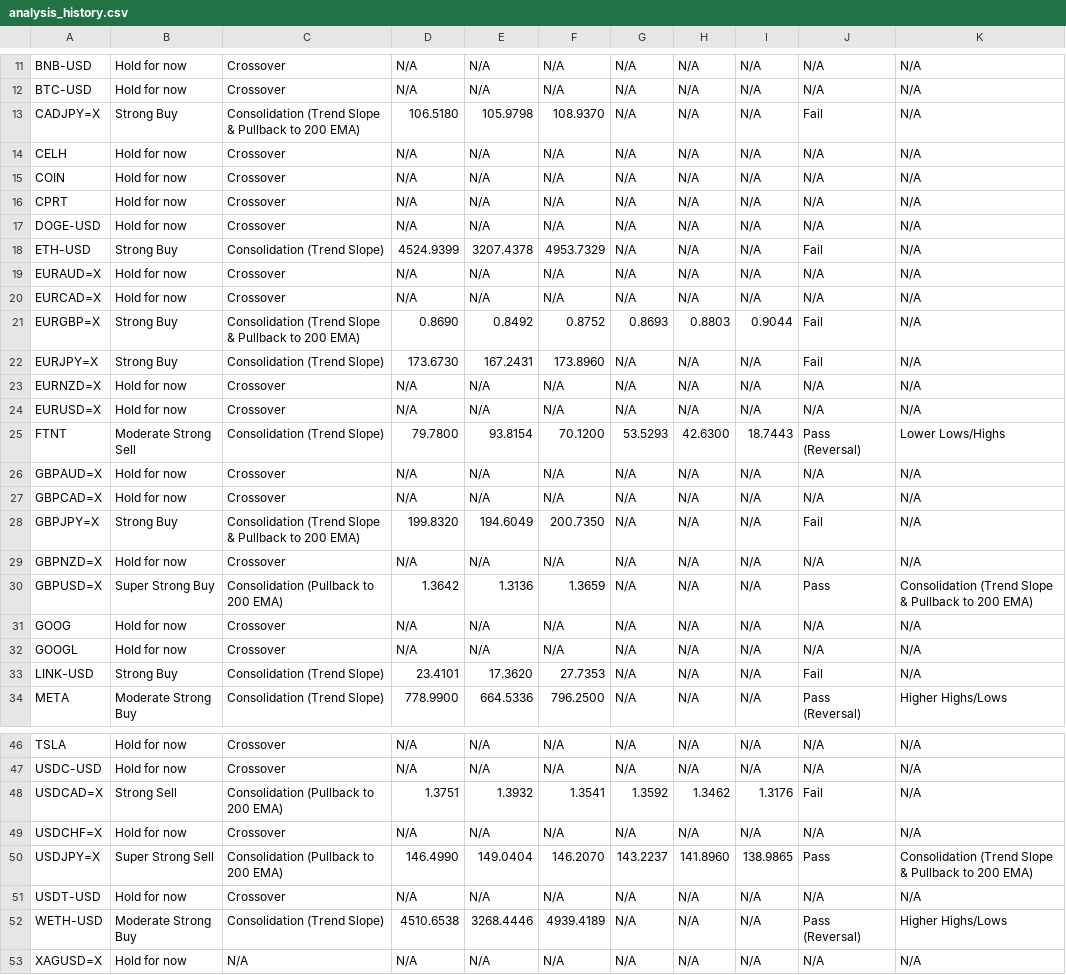
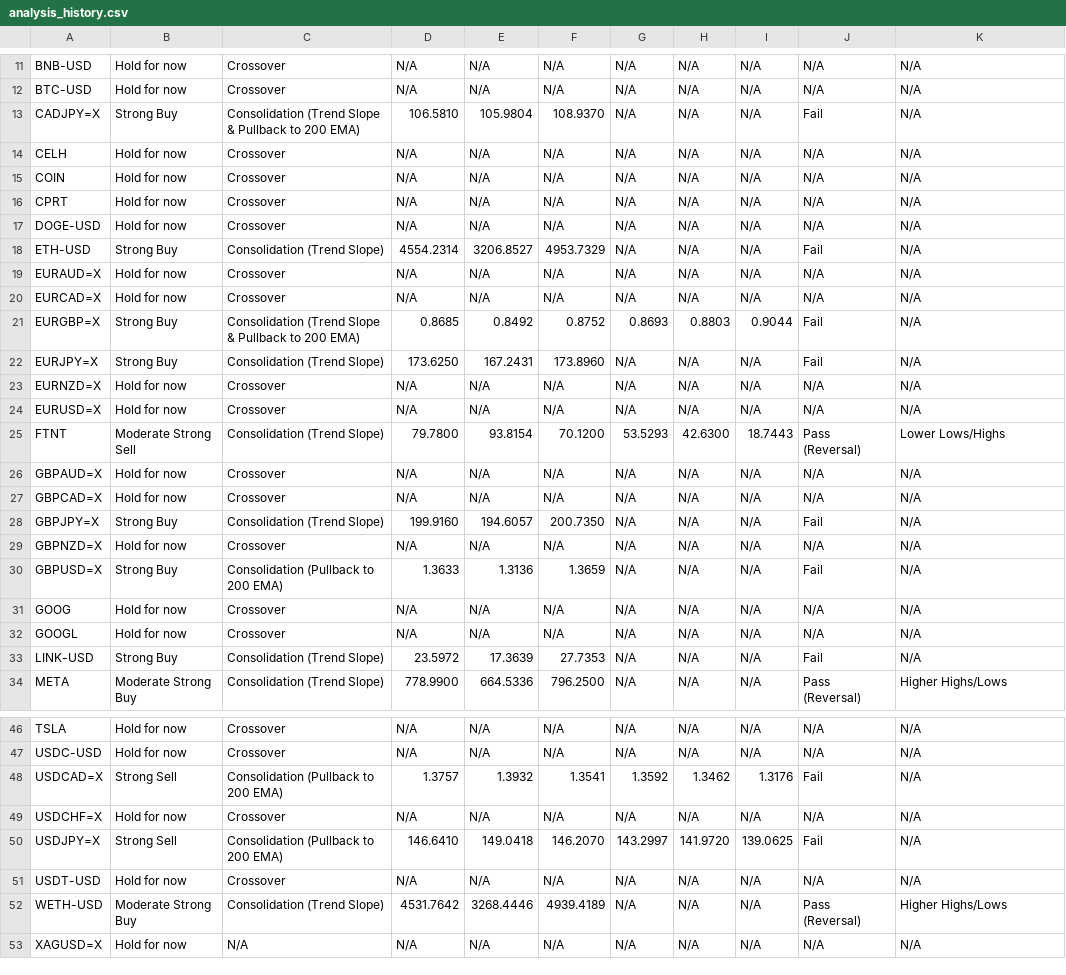
Before and after one commit to leongewv/automated-ticker-analyzer, a CSV file: analysis_history.csv, drawn as a sheet; only a part is shown, gaps mark what is left out; the diff covers the shown part only.

```diff
--- a/analysis_history.csv
+++ b/analysis_history.csv
@@ -12,3 +12,3 @@ BNB-USD,Hold for now,Crossover,N/A,N/A,N/A,N/A,N/A,N/A,N/A,N/A
 BTC-USD,Hold for now,Crossover,N/A,N/A,N/A,N/A,N/A,N/A,N/A,N/A
-CADJPY=X,Strong Buy,Consolidation (Trend Slope & Pullback to 200 EMA),106.5180,105.9798,108.9370,N/A,N/A,N/A,Fail,N/A
+CADJPY=X,Strong Buy,Consolidation (Trend Slope & Pullback to 200 EMA),106.5810,105.9804,108.9370,N/A,N/A,N/A,Fail,N/A
 CELH,Hold for now,Crossover,N/A,N/A,N/A,N/A,N/A,N/A,N/A,N/A
@@ -17,7 +17,7 @@ CPRT,Hold for now,Crossover,N/A,N/A,N/A,N/A,N/A,N/A,N/A,N/A
 DOGE-USD,Hold for now,Crossover,N/A,N/A,N/A,N/A,N/A,N/A,N/A,N/A
-ETH-USD,Strong Buy,Consolidation (Trend Slope),4524.9399,3207.4378,4953.7329,N/A,N/A,N/A,Fail,N/A
+ETH-USD,Strong Buy,Consolidation (Trend Slope),4554.2314,3206.8527,4953.7329,N/A,N/A,N/A,Fail,N/A
 EURAUD=X,Hold for now,Crossover,N/A,N/A,N/A,N/A,N/A,N/A,N/A,N/A
 EURCAD=X,Hold for now,Crossover,N/A,N/A,N/A,N/A,N/A,N/A,N/A,N/A
-EURGBP=X,Strong Buy,Consolidation (Trend Slope & Pullback to 200 EMA),0.8690,0.8492,0.8752,0.8693,0.8803,0.9044,Fail,N/A
-EURJPY=X,Strong Buy,Consolidation (Trend Slope),173.6730,167.2431,173.8960,N/A,N/A,N/A,Fail,N/A
+EURGBP=X,Strong Buy,Consolidation (Trend Slope & Pullback to 200 EMA),0.8685,0.8492,0.8752,0.8693,0.8803,0.9044,Fail,N/A
+EURJPY=X,Strong Buy,Consolidation (Trend Slope),173.6250,167.2431,173.8960,N/A,N/A,N/A,Fail,N/A
 EURNZD=X,Hold for now,Crossover,N/A,N/A,N/A,N/A,N/A,N/A,N/A,N/A
@@ -27,8 +27,8 @@ GBPAUD=X,Hold for now,Crossover,N/A,N/A,N/A,N/A,N/A,N/A,N/A,N/A
 GBPCAD=X,Hold for now,Crossover,N/A,N/A,N/A,N/A,N/A,N/A,N/A,N/A
-GBPJPY=X,Strong Buy,Consolidation (Trend Slope & Pullback to 200 EMA),199.8320,194.6049,200.7350,N/A,N/A,N/A,Fail,N/A
+GBPJPY=X,Strong Buy,Consolidation (Trend Slope),199.9160,194.6057,200.7350,N/A,N/A,N/A,Fail,N/A
 GBPNZD=X,Hold for now,Crossover,N/A,N/A,N/A,N/A,N/A,N/A,N/A,N/A
-GBPUSD=X,Super Strong Buy,Consolidation (Pullback to 200 EMA),1.3642,1.3136,1.3659,N/A,N/A,N/A,Pass,Consolidation (Trend Slope & Pullback to 200 EMA)
+GBPUSD=X,Strong Buy,Consolidation (Pullback to 200 EMA),1.3633,1.3136,1.3659,N/A,N/A,N/A,Fail,N/A
 GOOG,Hold for now,Crossover,N/A,N/A,N/A,N/A,N/A,N/A,N/A,N/A
 GOOGL,Hold for now,Crossover,N/A,N/A,N/A,N/A,N/A,N/A,N/A,N/A
-LINK-USD,Strong Buy,Consolidation (Trend Slope),23.4101,17.3620,27.7353,N/A,N/A,N/A,Fail,N/A
+LINK-USD,Strong Buy,Consolidation (Trend Slope),23.5972,17.3639,27.7353,N/A,N/A,N/A,Fail,N/A
 META,Moderate Strong Buy,Consolidation (Trend Slope),778.9900,664.5336,796.2500,N/A,N/A,N/A,Pass (Reversal),Higher Highs/Lows
@@ -47,7 +47,7 @@ TSLA,Hold for now,Crossover,N/A,N/A,N/A,N/A,N/A,N/A,N/A,N/A
 USDC-USD,Hold for now,Crossover,N/A,N/A,N/A,N/A,N/A,N/A,N/A,N/A
-USDCAD=X,Strong Sell,Consolidation (Pullback to 200 EMA),1.3751,1.3932,1.3541,1.3592,1.3462,1.3176,Fail,N/A
+USDCAD=X,Strong Sell,Consolidation (Pullback to 200 EMA),1.3757,1.3932,1.3541,1.3592,1.3462,1.3176,Fail,N/A
 USDCHF=X,Hold for now,Crossover,N/A,N/A,N/A,N/A,N/A,N/A,N/A,N/A
-USDJPY=X,Super Strong Sell,Consolidation (Pullback to 200 EMA),146.4990,149.0404,146.2070,143.2237,141.8960,138.9865,Pass,Consolidation (Trend Slope & Pullback to 200 EMA)
+USDJPY=X,Strong Sell,Consolidation (Pullback to 200 EMA),146.6410,149.0418,146.2070,143.2997,141.9720,139.0625,Fail,N/A
 USDT-USD,Hold for now,Crossover,N/A,N/A,N/A,N/A,N/A,N/A,N/A,N/A
-WETH-USD,Moderate Strong Buy,Consolidation (Trend Slope),4510.6538,3268.4446,4939.4189,N/A,N/A,N/A,Pass (Reversal),Higher Highs/Lows
+WETH-USD,Moderate Strong Buy,Consolidation (Trend Slope),4531.7642,3268.4446,4939.4189,N/A,N/A,N/A,Pass (Reversal),Higher Highs/Lows
 XAGUSD=X,Hold for now,N/A,N/A,N/A,N/A,N/A,N/A,N/A,N/A,N/A
```
Also changed, not shown: 2 edited cells elsewhere in this file.
